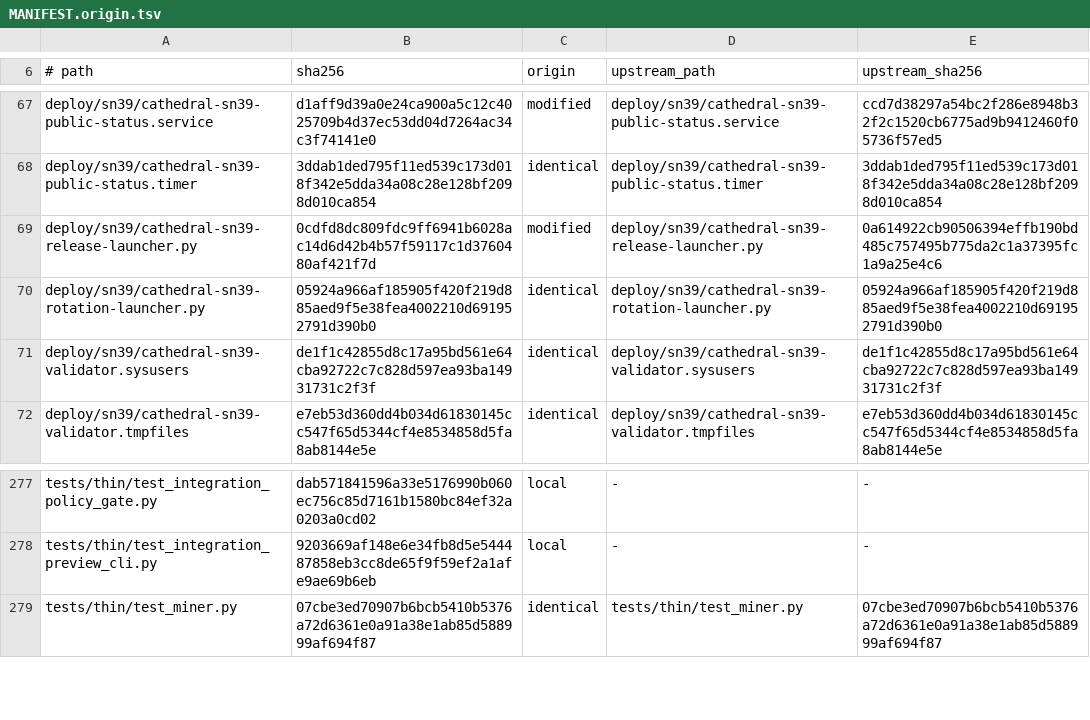
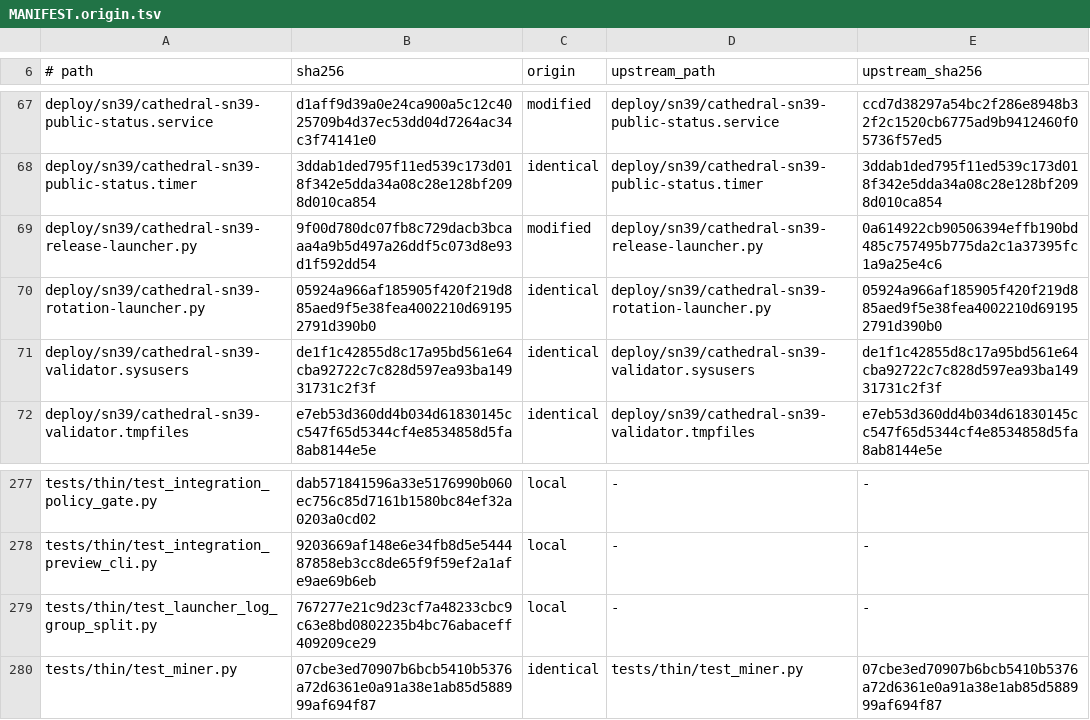
Before and after one commit to cathedralai/cathedral-validator, a TSV file: MANIFEST.origin.tsv, drawn as a sheet; only a part is shown, gaps mark what is left out.

Commit message:
fix(sn39): grant the reader group on the sanitized projection, not the raw journal
The release launcher inverted the log split this repo established in 04d6b3b and
encodes in cathedral-validator-sn39.service: the raw journal, which carries
hotkeys, receipts and caller-supplied fields, stays 0600, and only the sanitized
status projection is group-readable by the public status service, which runs as a
different account (polaris, SupplementaryGroups=cathedral-validator-log).

_child_environment set CATHEDRAL_VALIDATOR_JSONL_GROUP and never set
CATHEDRAL_VALIDATOR_STATUS_GROUP. Because the launcher builds the COMPLETE
environment for os.execve, the unit's own Environment= never reaches the child, so
for any launcher-mediated start that assignment is the entire access decision.
Reproduced: the raw journal came out 0640 group-readable while the sanitized
projection, the file the reader exists for, came out 0600 and unreadable. Exactly
inverted. ProtectSystem=strict does not compensate, because it makes /var/log
read-only rather than hidden, so the DAC mode is the whole decision.

Set STATUS_GROUP instead. For launch and reconcile the variable is inert (those
configs set no status_jsonl), which is correct either way.

The launcher is a declared divergence in tools/manifest.sh, so this is mechanically
allowed; manifest rebuilt. New tests pin both halves of the split across all four
child modes, assert the status mode grants neither, and assert the launcher and the
unit agree, since the launcher's environment wins when both are present. Verified
failing against the pre-fix launcher (9 of 10) and passing after.

tests/thin + tests/boundary: 341 passed.

```diff
--- a/MANIFEST.origin.tsv
+++ b/MANIFEST.origin.tsv
@@ -68,3 +68,3 @@ deploy/sn39/cathedral-sn39-public-status.service	d1aff9d39a0e24ca900a5c12c402570
 deploy/sn39/cathedral-sn39-public-status.timer	3ddab1ded795f11ed539c173d018f342e5dda34a08c28e128bf2098d010ca854	identical	deploy/sn39/cathedral-sn39-public-status.timer	3ddab1ded795f11ed539c173d018f342e5dda34a08c28e128bf2098d010ca854
-deploy/sn39/cathedral-sn39-release-launcher.py	0cdfd8dc809fdc9ff6941b6028ac14d6d42b4b57f59117c1d3760480af421f7d	modified	deploy/sn39/cathedral-sn39-release-launcher.py	0a614922cb90506394effb190bd485c757495b775da2c1a37395fc1a9a25e4c6
+deploy/sn39/cathedral-sn39-release-launcher.py	9f00d780dc07fb8c729dacb3bcaaa4a9b5d497a26ddf5c073d8e93d1f592dd54	modified	deploy/sn39/cathedral-sn39-release-launcher.py	0a614922cb90506394effb190bd485c757495b775da2c1a37395fc1a9a25e4c6
 deploy/sn39/cathedral-sn39-rotation-launcher.py	05924a966af185905f420f219d885aed9f5e38fea4002210d691952791d390b0	identical	deploy/sn39/cathedral-sn39-rotation-launcher.py	05924a966af185905f420f219d885aed9f5e38fea4002210d691952791d390b0
@@ -278,2 +278,3 @@ tests/thin/test_integration_policy_gate.py	dab571841596a33e5176990b060ec756c85d7
 tests/thin/test_integration_preview_cli.py	9203669af148e6e34fb8d5e544487858eb3cc8de65f9f59ef2a1afe9ae69b6eb	local	-	-
+tests/thin/test_launcher_log_group_split.py	767277e21c9d23cf7a48233cbc9c63e8bd0802235b4bc76abaceff409209ce29	local	-	-
 tests/thin/test_miner.py	07cbe3ed70907b6bcb5410b5376a72d6361e0a91a38e1ab85d588999af694f87	identical	tests/thin/test_miner.py	07cbe3ed70907b6bcb5410b5376a72d6361e0a91a38e1ab85d588999af694f87
```
Also changed, not shown: 3 other files.
